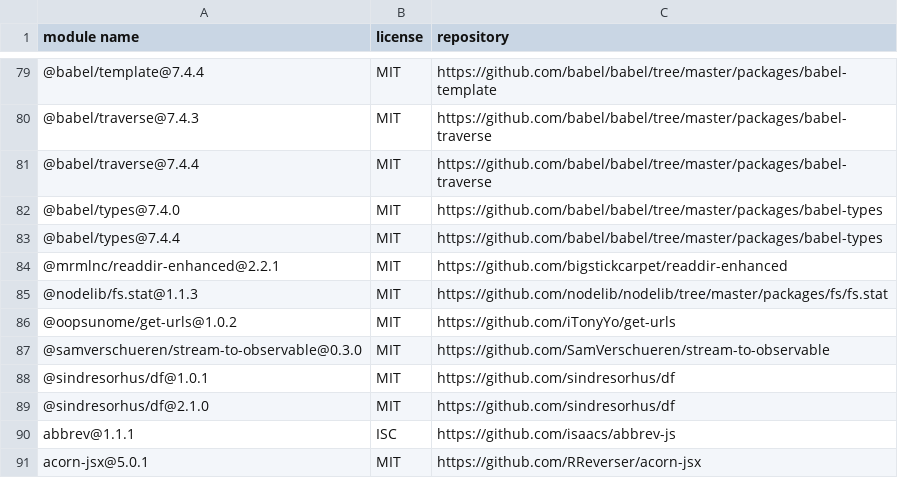
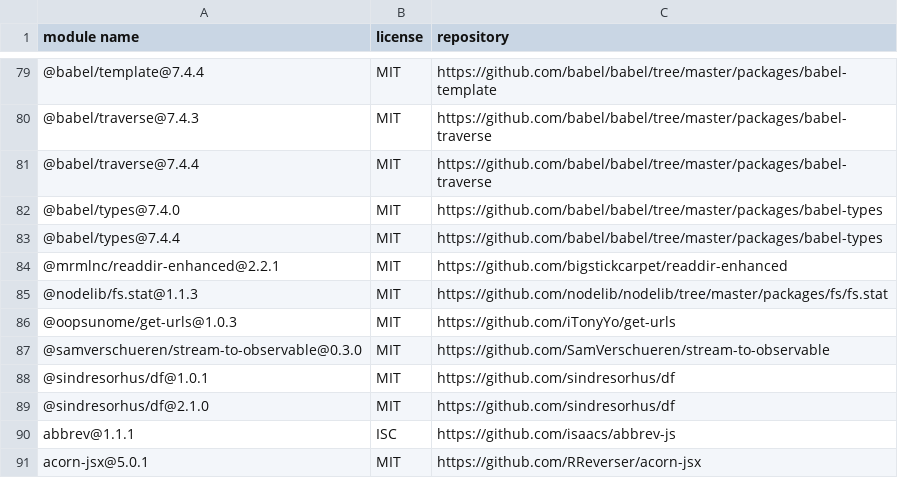
Before and after one commit to iTonyYo/get-urls, a CSV file: licenses-development.csv, drawn as a sheet; only a part is shown, gaps mark what is left out.

```diff
--- a/licenses-development.csv
+++ b/licenses-development.csv
@@ -85,3 +85,3 @@
 "@nodelib/fs.stat@1.1.3","MIT","https://github.com/nodelib/nodelib/tree/master/packages/fs/fs.stat"
-"@oopsunome/get-urls@1.0.2","MIT","https://github.com/iTonyYo/get-urls"
+"@oopsunome/get-urls@1.0.3","MIT","https://github.com/iTonyYo/get-urls"
 "@samverschueren/stream-to-observable@0.3.0","MIT","https://github.com/SamVerschueren/stream-to-observable"
```
Also changed, not shown: licenses-production.csv, 3 other files.
